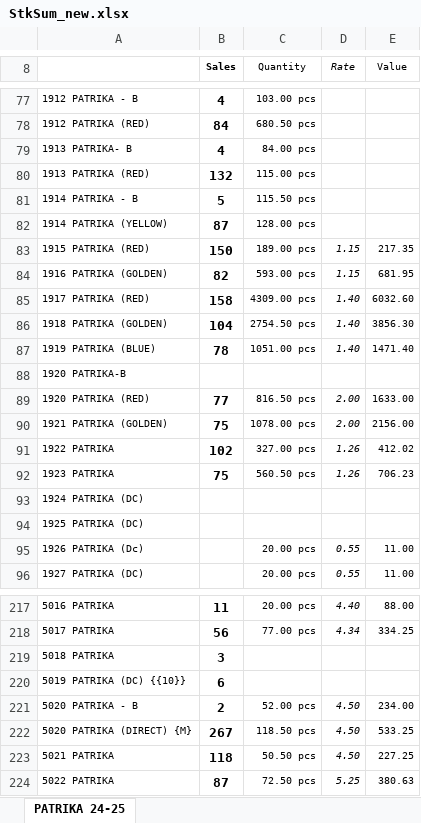
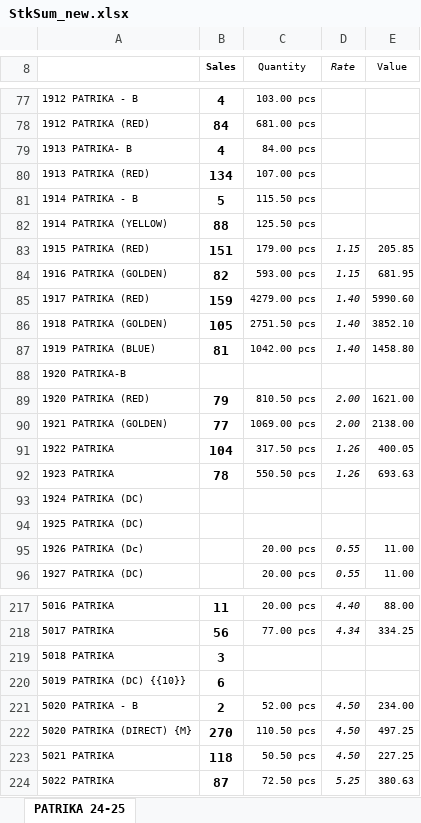
Before and after one commit to jyoti-creative-cards/jyoti-cards-stock-management-streamlit-app, an Excel workbook: StkSum_new.xlsx, sheet PATRIKA 24-25, drawn as a sheet; only a part is shown, gaps mark what is left out; values as stored, in another font and other column widths than the file's, no borders; the diff covers the shown part only; the diff names each change by its address in the sheet, - before the commit and + after, or states it on an @@ line.

```diff
--- a/StkSum_new.xlsx (sheet PATRIKA 24-25)
+++ b/StkSum_new.xlsx (sheet PATRIKA 24-25)
-C78 (Quantity): 680.50 pcs
+C78 (Quantity): 681.00 pcs
-B80 (Sales): 132
+B80 (Sales): 134
-C80 (Quantity): 115.00 pcs
+C80 (Quantity): 107.00 pcs
-B82 (Sales): 87
+B82 (Sales): 88
-C82 (Quantity): 128.00 pcs
+C82 (Quantity): 125.50 pcs
-B83 (Sales): 150
+B83 (Sales): 151
-C83 (Quantity): 189.00 pcs
+C83 (Quantity): 179.00 pcs
-E83 (Value): 217.35
+E83 (Value): 205.85
-B85 (Sales): 158
+B85 (Sales): 159
-C85 (Quantity): 4309.00 pcs
+C85 (Quantity): 4279.00 pcs
-E85 (Value): 6032.60
+E85 (Value): 5990.60
-B86 (Sales): 104
+B86 (Sales): 105
-C86 (Quantity): 2754.50 pcs
+C86 (Quantity): 2751.50 pcs
-E86 (Value): 3856.30
+E86 (Value): 3852.10
-B87 (Sales): 78
+B87 (Sales): 81
-C87 (Quantity): 1051.00 pcs
+C87 (Quantity): 1042.00 pcs
-E87 (Value): 1471.40
+E87 (Value): 1458.80
-B89 (Sales): 77
+B89 (Sales): 79
-C89 (Quantity): 816.50 pcs
+C89 (Quantity): 810.50 pcs
-E89 (Value): 1633.00
+E89 (Value): 1621.00
-B90 (Sales): 75
+B90 (Sales): 77
-C90 (Quantity): 1078.00 pcs
+C90 (Quantity): 1069.00 pcs
-E90 (Value): 2156.00
+E90 (Value): 2138.00
-B91 (Sales): 102
+B91 (Sales): 104
-C91 (Quantity): 327.00 pcs
+C91 (Quantity): 317.50 pcs
-E91 (Value): 412.02
+E91 (Value): 400.05
-B92 (Sales): 75
+B92 (Sales): 78
-C92 (Quantity): 560.50 pcs
+C92 (Quantity): 550.50 pcs
-E92 (Value): 706.23
+E92 (Value): 693.63
-B222 (Sales): 267
+B222 (Sales): 270
-C222 (Quantity): 118.50 pcs
+C222 (Quantity): 110.50 pcs
-E222 (Value): 533.25
+E222 (Value): 497.25
```
Also changed, not shown: 342 edited cells elsewhere in this sheet.
